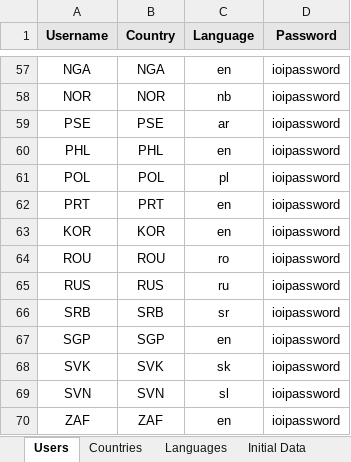
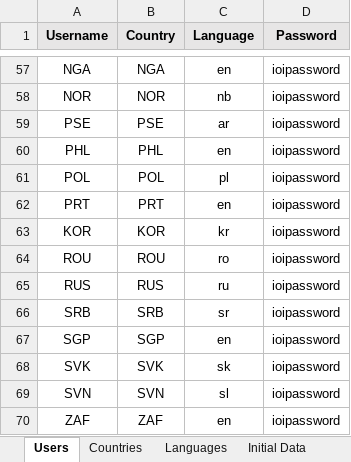
Before and after one commit to ioi/translation, an Excel workbook: trans/initial_data/initial_data.xlsx, sheet Users, drawn as a sheet; only a part is shown, gaps mark what is left out; values as stored, in another font and other column widths than the file's, no borders; the diff names each change by its address in the sheet, - before the commit and + after, or states it on an @@ line.

Commit message:
Add Korean language

```diff
--- a/trans/initial_data/initial_data.xlsx (sheet Users)
+++ b/trans/initial_data/initial_data.xlsx (sheet Users)
-C63 (Language): en
+C63 (Language): kr
```
Also changed, not shown: sheet Languages, 1 other file.
